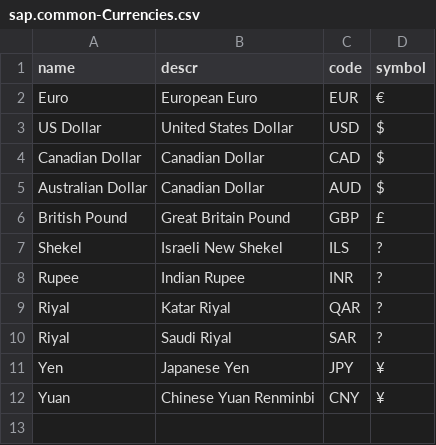
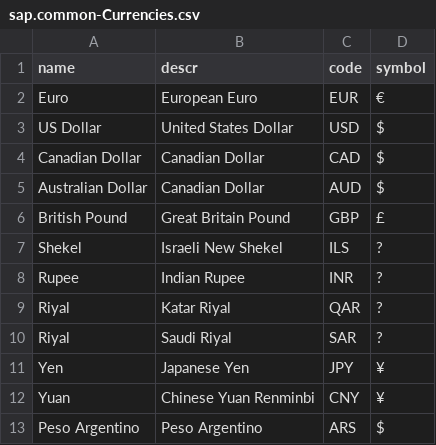
Before and after one commit to drnschv/HC450, a CSV file: db/data/sap.common-Currencies.csv, drawn as a sheet.

```diff
--- a/db/data/sap.common-Currencies.csv
+++ b/db/data/sap.common-Currencies.csv
@@ -12 +12,2 @@ Yen,Japanese Yen,JPY,¥
 Yuan,Chinese Yuan Renminbi,CNY,¥
+Peso Argentino,Peso Argentino,ARS,$
```
Also changed, not shown: db/data/sap.common.Currencies_texts.csv, 7 other files.
